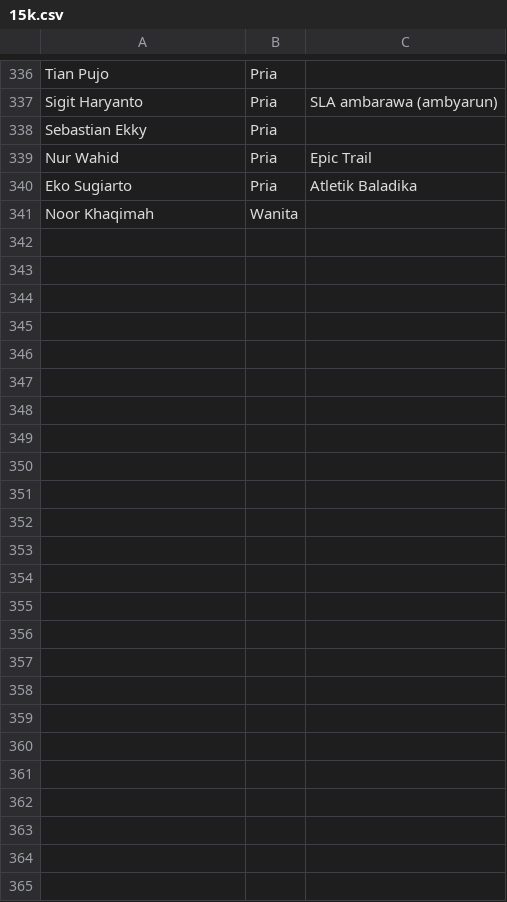
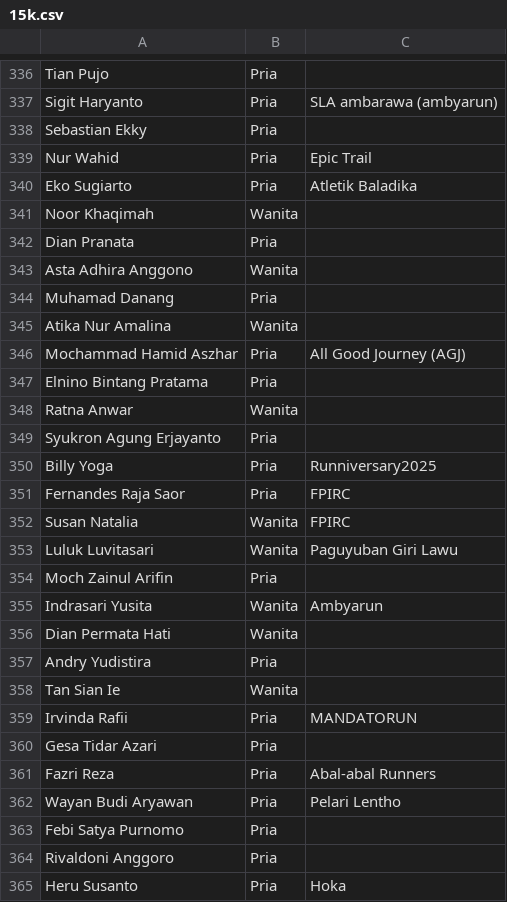
Before and after one commit to smgmountainrace/listpeserta, a CSV file: 15k.csv, drawn as a sheet; only a part is shown, gaps mark what is left out; the diff names each change by its address in the sheet, - before the commit and + after, or states it on an @@ line.

Commit message:
15k.csv

```diff
--- a/15k.csv
+++ b/15k.csv
+row 342: Dian Pranata | Pria
+row 343: Asta Adhira Anggono | Wanita
+row 344: Muhamad Danang | Pria
+row 345: Atika Nur Amalina | Wanita
+row 346: Mochammad Hamid Aszhar | Pria | All Good Journey (AGJ)
+row 347: Elnino Bintang Pratama | Pria
+row 348: Ratna Anwar | Wanita
+row 349: Syukron Agung Erjayanto | Pria
+row 350: Billy Yoga | Pria | Runniversary2025
+row 351: Fernandes Raja Saor | Pria | FPIRC
+row 352: Susan Natalia | Wanita | FPIRC
+row 353: Luluk Luvitasari | Wanita | Paguyuban Giri Lawu
+row 354: Moch Zainul Arifin | Pria
+row 355: Indrasari Yusita | Wanita | Ambyarun
+row 356: Dian Permata Hati | Wanita
+row 357: Andry Yudistira | Pria
+row 358: Tan Sian Ie | Wanita
+row 359: Irvinda Rafii | Pria | MANDATORUN
+row 360: Gesa Tidar Azari | Pria
+row 361: Fazri Reza | Pria | Abal-abal Runners
+row 362: Wayan Budi Aryawan | Pria | Pelari Lentho
+row 363: Febi Satya Purnomo | Pria
+row 364: Rivaldoni Anggoro | Pria
+row 365: Heru Susanto | Pria | Hoka
```
